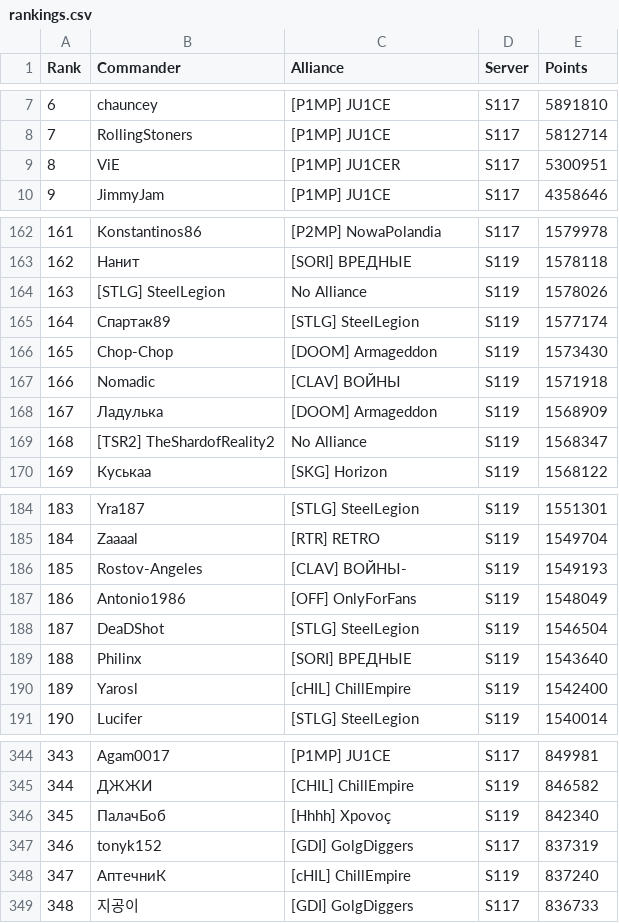
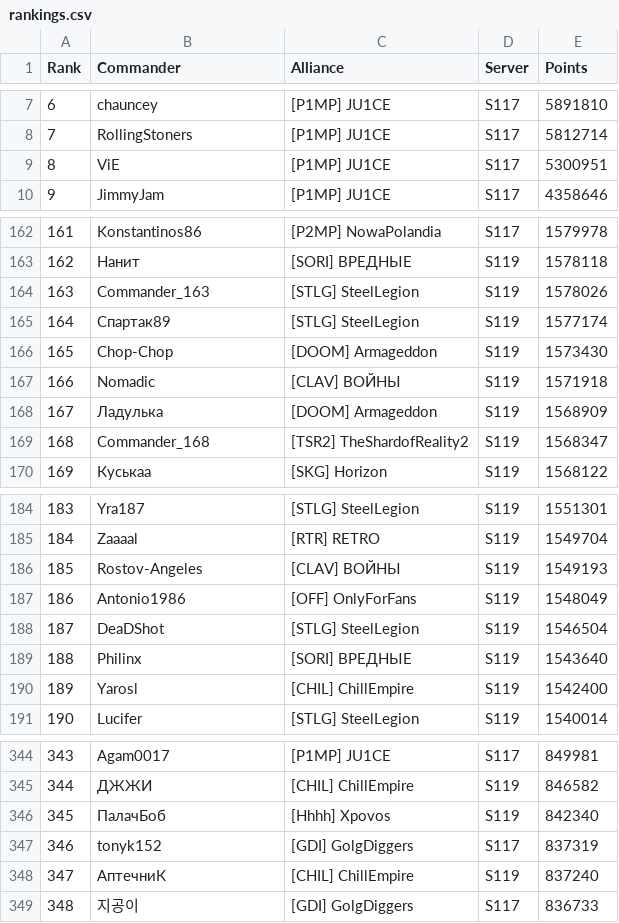
Before and after one commit to JeffxLabs/s117-zroute-redemption, a CSV file: events/2026-09-19-s117-vs-s119/rankings.csv, drawn as a sheet; only a part is shown, gaps mark what is left out; the diff covers the shown part only.

```diff
--- a/events/2026-09-19-s117-vs-s119/rankings.csv
+++ b/events/2026-09-19-s117-vs-s119/rankings.csv
@@ -8,3 +8,3 @@ Rank,Commander,Alliance,Server,Points
 7,RollingStoners,[P1MP] JU1CE,S117,5812714
-8,ViE,[P1MP] JU1CER,S117,5300951
+8,ViE,[P1MP] JU1CE,S117,5300951
 9,JimmyJam,[P1MP] JU1CE,S117,4358646
@@ -163,3 +163,3 @@ Rank,Commander,Alliance,Server,Points
 162,Нанит,[SORI] ВРЕДНЫЕ,S119,1578118
-163,[STLG] SteelLegion,No Alliance,S119,1578026
+163,Commander_163,[STLG] SteelLegion,S119,1578026
 164,Спартак89,[STLG] SteelLegion,S119,1577174
@@ -168,3 +168,3 @@ Rank,Commander,Alliance,Server,Points
 167,Ладулька,[DOOM] Armageddon,S119,1568909
-168,[TSR2] TheShardofReality2,No Alliance,S119,1568347
+168,Commander_168,[TSR2] TheShardofReality2,S119,1568347
 169,Куськаа,[SKG] Horizon,S119,1568122
@@ -185,3 +185,3 @@ Rank,Commander,Alliance,Server,Points
 184,Zaaaal,[RTR] RETRO,S119,1549704
-185,Rostov-Angeles,[CLAV] ВОЙНЫ-,S119,1549193
+185,Rostov-Angeles,[CLAV] ВОЙНЫ,S119,1549193
 186,Antonio1986,[OFF] OnlyForFans,S119,1548049
@@ -189,3 +189,3 @@ Rank,Commander,Alliance,Server,Points
 188,Philinx,[SORI] ВРЕДНЫЕ,S119,1543640
-189,Yarosl,[cHIL] ChillEmpire,S119,1542400
+189,Yarosl,[CHIL] ChillEmpire,S119,1542400
 190,Lucifer,[STLG] SteelLegion,S119,1540014
@@ -345,5 +345,5 @@ Rank,Commander,Alliance,Server,Points
 344,ДЖЖИ,[CHIL] ChillEmpire,S119,846582
-345,ПалачБоб,[Hhhh] Xpovoç,S119,842340
+345,ПалачБоб,[Hhhh] Xpovos,S119,842340
 346,tonyk152,[GDI] GolgDiggers,S117,837319
-347,АптечниК,[cHIL] ChillEmpire,S119,837240
+347,АптечниК,[CHIL] ChillEmpire,S119,837240
 348,지공이,[GDI] GolgDiggers,S117,836733
```
Also changed, not shown: 29 edited cells elsewhere in this file, events/2026-09-19-s117-vs-s119/alliances.csv, 13 other files.
